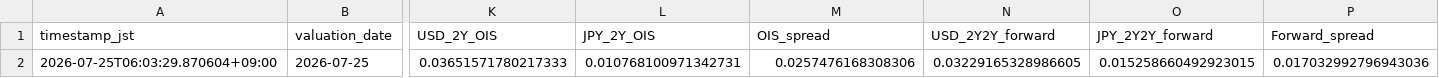
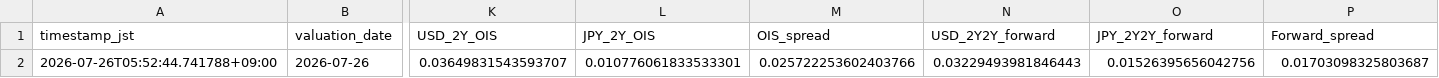
Before and after one commit to super-curve-hub/usdjpymacro, a CSV file: output/latest.csv, drawn as a sheet; only a part is shown, gaps mark what is left out; the diff covers the shown part only; the diff names each change by its address in the sheet, - before the commit and + after, or states it on an @@ line.

```diff
--- a/output/latest.csv
+++ b/output/latest.csv
-A2 (timestamp_jst): 2026-07-25T06:03:29.870604+09:00
+A2 (timestamp_jst): 2026-07-26T05:52:44.741788+09:00
-B2 (valuation_date): 2026-07-25
+B2 (valuation_date): 2026-07-26
-K2 (USD_2Y_OIS): 0.03651571780217333
+K2 (USD_2Y_OIS): 0.03649831543593707
-L2 (JPY_2Y_OIS): 0.010768100971342731
+L2 (JPY_2Y_OIS): 0.010776061833533301
-M2 (OIS_spread): 0.0257476168308306
+M2 (OIS_spread): 0.025722253602403766
-N2 (USD_2Y2Y_forward): 0.03229165328986605
+N2 (USD_2Y2Y_forward): 0.03229493981846443
-O2 (JPY_2Y2Y_forward): 0.015258660492923015
+O2 (JPY_2Y2Y_forward): 0.01526395656042756
-P2 (Forward_spread): 0.017032992796943036
+P2 (Forward_spread): 0.01703098325803687
```
Also changed, not shown: 4 edited cells elsewhere in this file, output/ois_history.csv, 2 other files.
